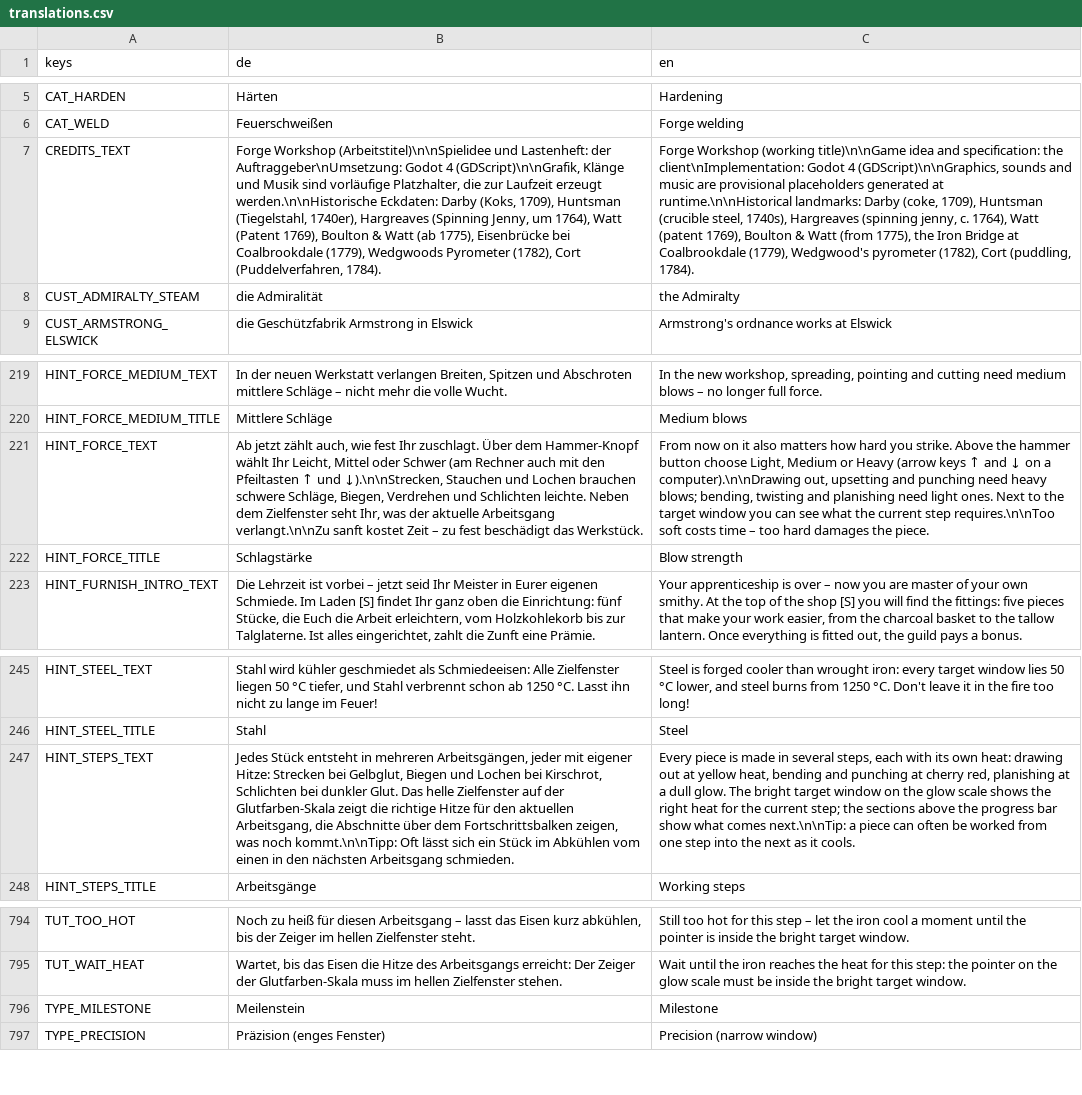
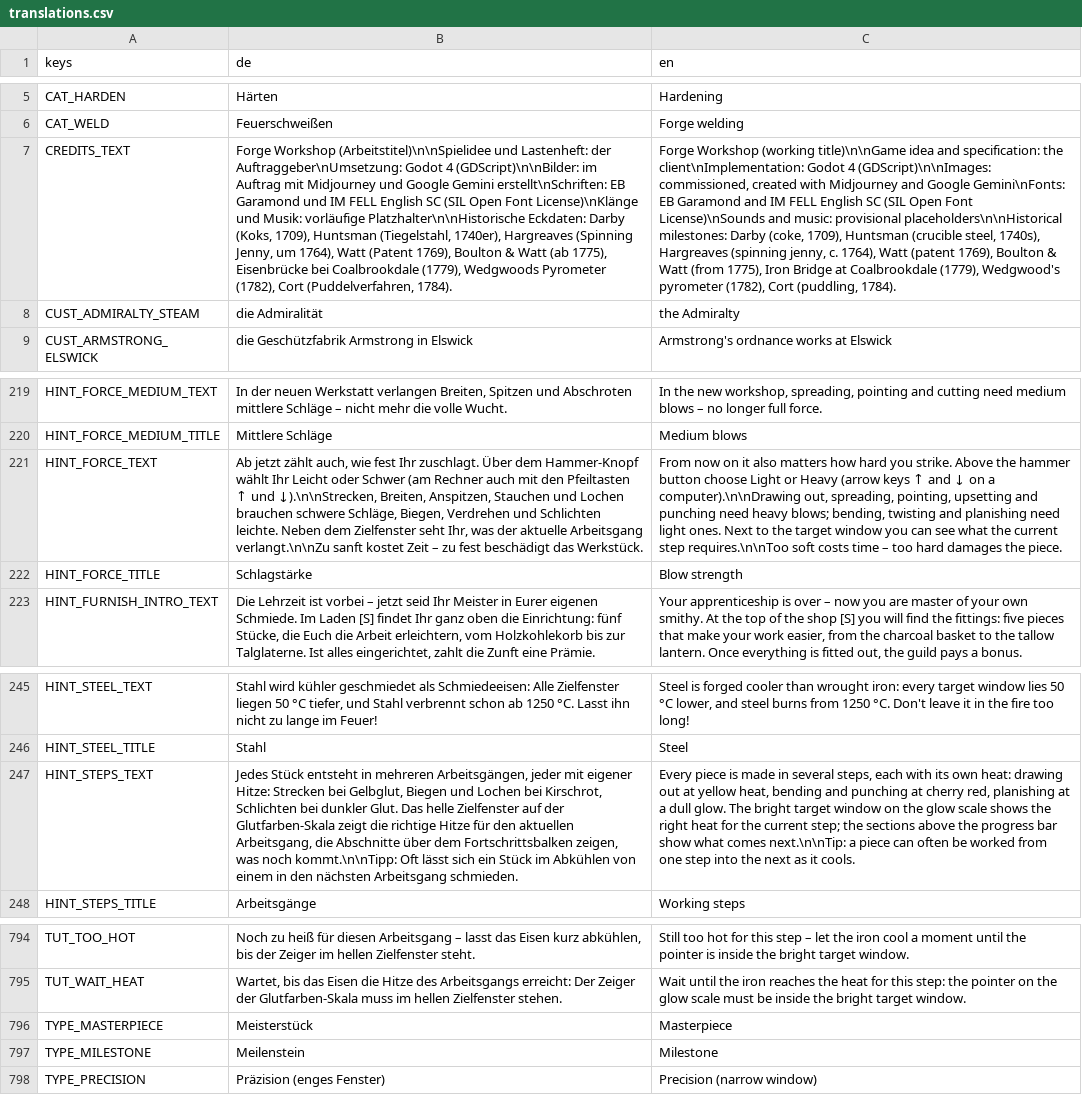
Before and after one commit to MMCK84/forge, a CSV file: localization/translations.csv, drawn as a sheet; only a part is shown, gaps mark what is left out; the diff names each change by its address in the sheet, - before the commit and + after, or states it on an @@ line.

```diff
--- a/localization/translations.csv
+++ b/localization/translations.csv
-B7 (de): …Godot 4 (GDScript)\n\nGrafik, Klänge und Musik sind vorläufige Platzhalter, die zur Laufzeit erzeugt werden.\n\nHistorische Eckdaten: Darby…
+B7 (de): …Godot 4 (GDScript)\n\nBilder: im Auftrag mit Midjourney und Google Gemini erstellt\nSchriften: EB Garamond und IM FELL English SC (SIL Open Font License)\nKlänge und Musik: vorläufige Platzhalter\n\nHistorische Eckdaten: Darby…
-C7 (en): …Godot 4 (GDScript)\n\nGraphics, sounds and music are provisional placeholders generated at runtime.\n\nHistorical landmarks: Darby (coke, 1709), Huntsman (crucible steel, 1740s), Hargreaves (spinning jenny, c. 1764), Watt (patent 1769), Boulton & Watt (from 1775), the Iron Bridge…
+C7 (en): …Godot 4 (GDScript)\n\nImages: commissioned, created with Midjourney and Google Gemini\nFonts: EB Garamond and IM FELL English SC (SIL Open Font License)\nSounds and music: provisional placeholders\n\nHistorical milestones: Darby (coke, 1709), Huntsman (crucible steel, 1740s), Hargreaves (spinning jenny, c. 1764), Watt (patent 1769), Boulton & Watt (from 1775), Iron Bridge…
-B221 (de): …wählt Ihr Leicht, Mittel oder Schwer (am Rechner auch mit den Pfeiltasten ↑ und ↓).\n\nStrecken, Stauchen und…
+B221 (de): …wählt Ihr Leicht oder Schwer (am Rechner auch mit den Pfeiltasten ↑ und ↓).\n\nStrecken, Breiten, Anspitzen, Stauchen und…
-C221 (en): …button choose Light, Medium or Heavy (arrow keys ↑ and ↓ on a computer).\n\nDrawing out, upsetting and…
+C221 (en): …button choose Light or Heavy (arrow keys ↑ and ↓ on a computer).\n\nDrawing out, spreading, pointing, upsetting and…
-B247 (de): …im Abkühlen vom einen in den…
+B247 (de): …im Abkühlen von einem in den…
+row 796: TYPE_MASTERPIECE | Meisterstück | Masterpiece
```
Also changed, not shown: 15 other files.
